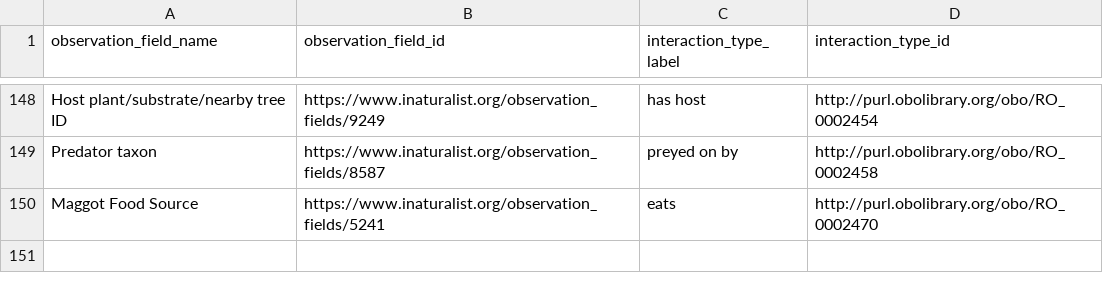
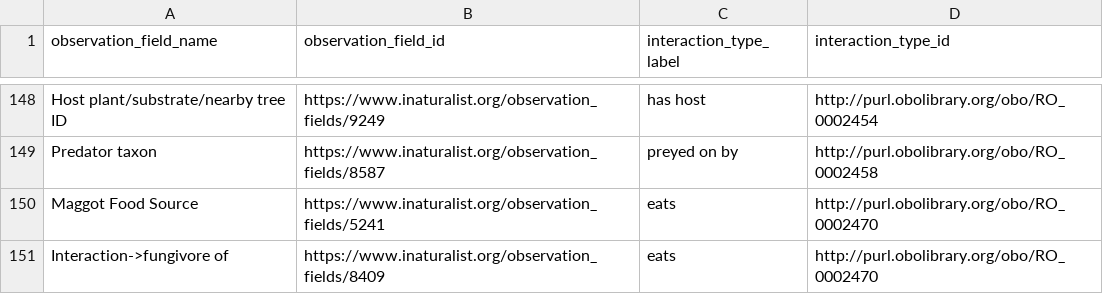
Before and after one commit to globalbioticinteractions/inaturalist, a CSV file: interaction_types.csv, drawn as a sheet; only a part is shown, gaps mark what is left out.

Commit message:
add interaction type mappings

```diff
--- a/interaction_types.csv
+++ b/interaction_types.csv
@@ -150 +150,2 @@ Predator taxon,https://www.inaturalist.org/observation_fields/8587,preyed on by,
 Maggot Food Source,https://www.inaturalist.org/observation_fields/5241,eats,http://purl.obolibrary.org/obo/RO_0002470
+Interaction->fungivore of,https://www.inaturalist.org/observation_fields/8409,eats,http://purl.obolibrary.org/obo/RO_0002470
```
Also changed, not shown: interaction_types_ignored.csv.
